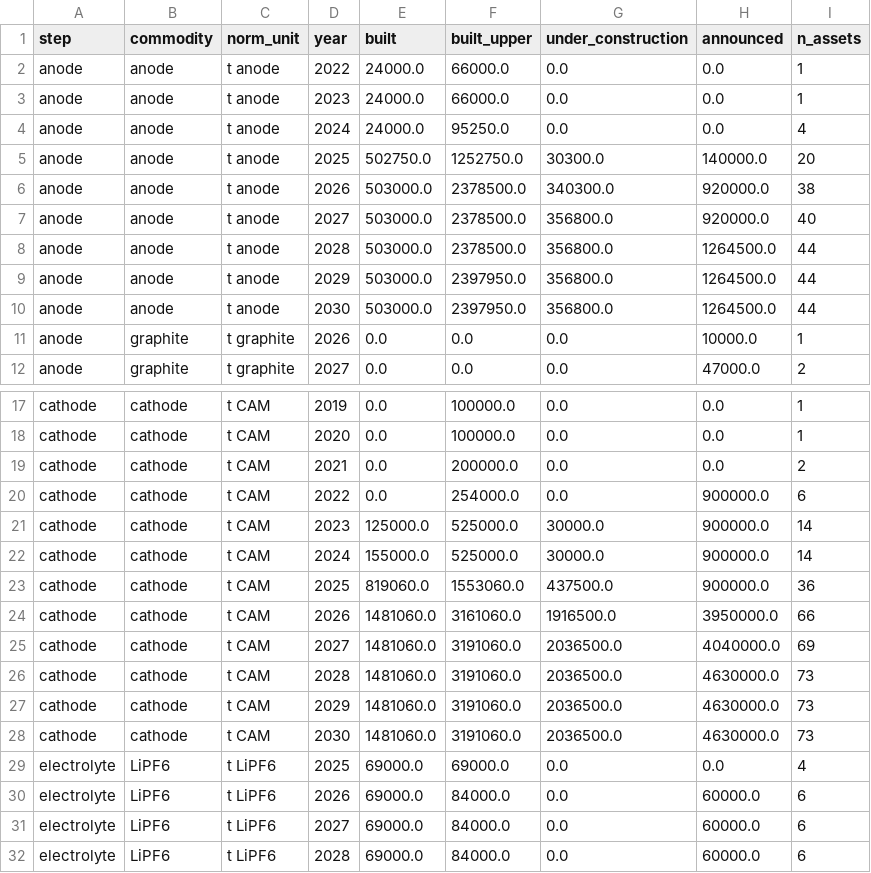
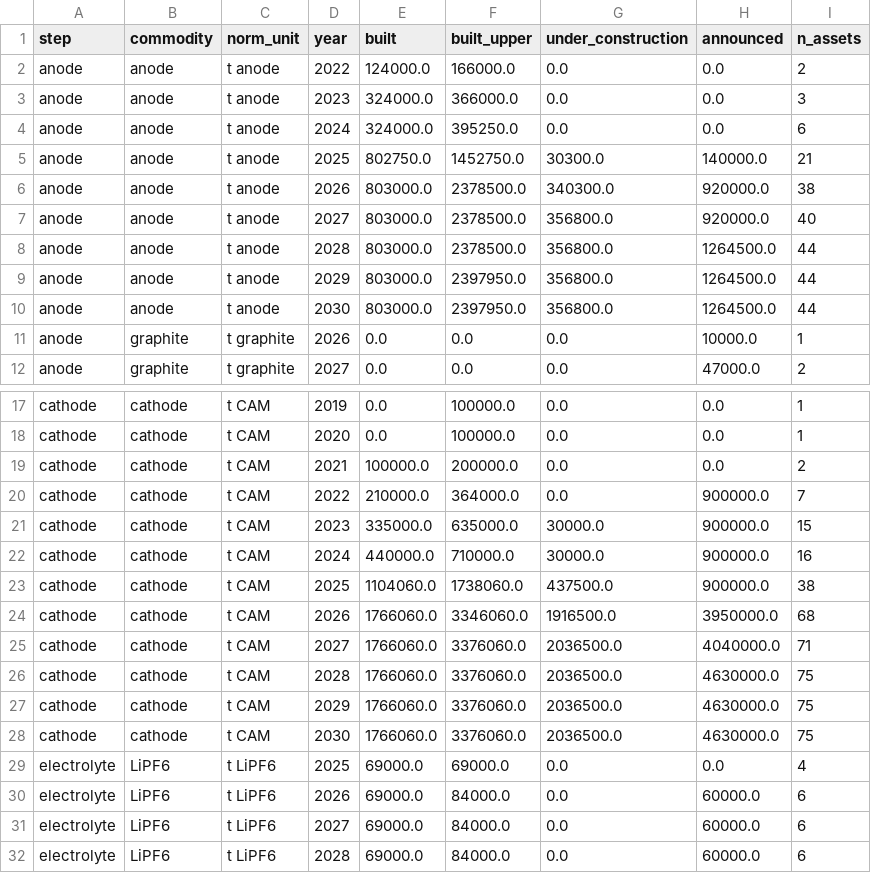
Before and after one commit to dmw24/BatteryFactory, a CSV file: sc_capacity_by_year.csv, drawn as a sheet; only a part is shown, gaps mark what is left out.

```diff
--- a/sc_capacity_by_year.csv
+++ b/sc_capacity_by_year.csv
@@ -1,11 +1,11 @@
 step,commodity,norm_unit,year,built,built_upper,under_construction,announced,n_assets
-anode,anode,t anode,2022,24000.0,66000.0,0.0,0.0,1
-anode,anode,t anode,2023,24000.0,66000.0,0.0,0.0,1
-anode,anode,t anode,2024,24000.0,95250.0,0.0,0.0,4
-anode,anode,t anode,2025,502750.0,1252750.0,30300.0,140000.0,20
-anode,anode,t anode,2026,503000.0,2378500.0,340300.0,920000.0,38
-anode,anode,t anode,2027,503000.0,2378500.0,356800.0,920000.0,40
-anode,anode,t anode,2028,503000.0,2378500.0,356800.0,1264500.0,44
-anode,anode,t anode,2029,503000.0,2397950.0,356800.0,1264500.0,44
-anode,anode,t anode,2030,503000.0,2397950.0,356800.0,1264500.0,44
+anode,anode,t anode,2022,124000.0,166000.0,0.0,0.0,2
+anode,anode,t anode,2023,324000.0,366000.0,0.0,0.0,3
+anode,anode,t anode,2024,324000.0,395250.0,0.0,0.0,6
+anode,anode,t anode,2025,802750.0,1452750.0,30300.0,140000.0,21
+anode,anode,t anode,2026,803000.0,2378500.0,340300.0,920000.0,38
+anode,anode,t anode,2027,803000.0,2378500.0,356800.0,920000.0,40
+anode,anode,t anode,2028,803000.0,2378500.0,356800.0,1264500.0,44
+anode,anode,t anode,2029,803000.0,2397950.0,356800.0,1264500.0,44
+anode,anode,t anode,2030,803000.0,2397950.0,356800.0,1264500.0,44
 anode,graphite,t graphite,2026,0.0,0.0,0.0,10000.0,1
@@ -18,12 +18,12 @@ cathode,cathode,t CAM,2019,0.0,100000.0,0.0,0.0,1
 cathode,cathode,t CAM,2020,0.0,100000.0,0.0,0.0,1
-cathode,cathode,t CAM,2021,0.0,200000.0,0.0,0.0,2
-cathode,cathode,t CAM,2022,0.0,254000.0,0.0,900000.0,6
-cathode,cathode,t CAM,2023,125000.0,525000.0,30000.0,900000.0,14
-cathode,cathode,t CAM,2024,155000.0,525000.0,30000.0,900000.0,14
-cathode,cathode,t CAM,2025,819060.0,1553060.0,437500.0,900000.0,36
-cathode,cathode,t CAM,2026,1481060.0,3161060.0,1916500.0,3950000.0,66
-cathode,cathode,t CAM,2027,1481060.0,3191060.0,2036500.0,4040000.0,69
-cathode,cathode,t CAM,2028,1481060.0,3191060.0,2036500.0,4630000.0,73
-cathode,cathode,t CAM,2029,1481060.0,3191060.0,2036500.0,4630000.0,73
-cathode,cathode,t CAM,2030,1481060.0,3191060.0,2036500.0,4630000.0,73
+cathode,cathode,t CAM,2021,100000.0,200000.0,0.0,0.0,2
+cathode,cathode,t CAM,2022,210000.0,364000.0,0.0,900000.0,7
+cathode,cathode,t CAM,2023,335000.0,635000.0,30000.0,900000.0,15
+cathode,cathode,t CAM,2024,440000.0,710000.0,30000.0,900000.0,16
+cathode,cathode,t CAM,2025,1104060.0,1738060.0,437500.0,900000.0,38
+cathode,cathode,t CAM,2026,1766060.0,3346060.0,1916500.0,3950000.0,68
+cathode,cathode,t CAM,2027,1766060.0,3376060.0,2036500.0,4040000.0,71
+cathode,cathode,t CAM,2028,1766060.0,3376060.0,2036500.0,4630000.0,75
+cathode,cathode,t CAM,2029,1766060.0,3376060.0,2036500.0,4630000.0,75
+cathode,cathode,t CAM,2030,1766060.0,3376060.0,2036500.0,4630000.0,75
 electrolyte,LiPF6,t LiPF6,2025,69000.0,69000.0,0.0,0.0,4
```
Also changed, not shown: sc_benchmark.csv, sc_company_coverage.csv, 7 other files.
